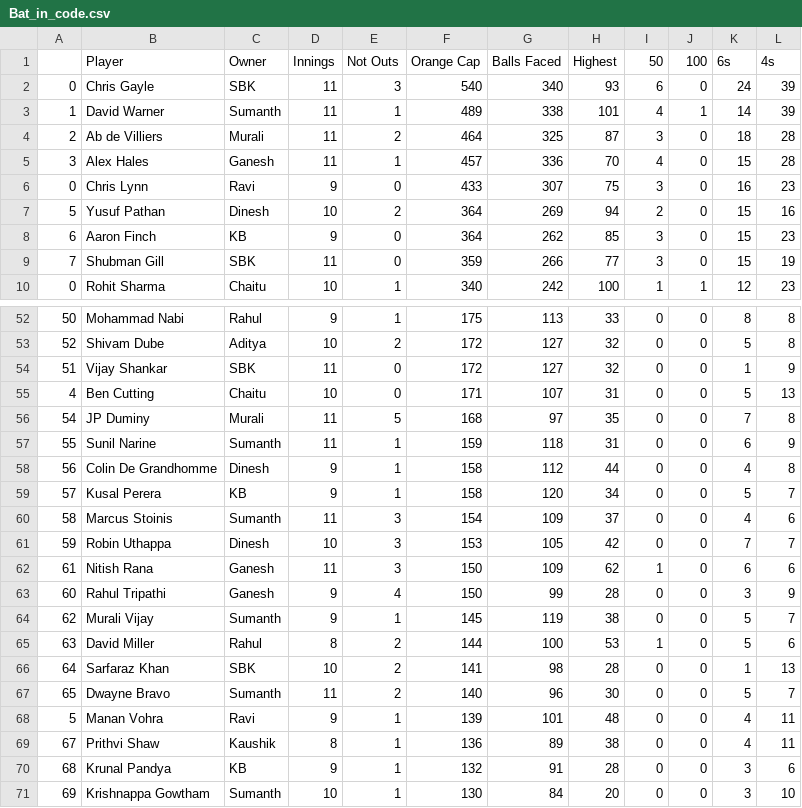
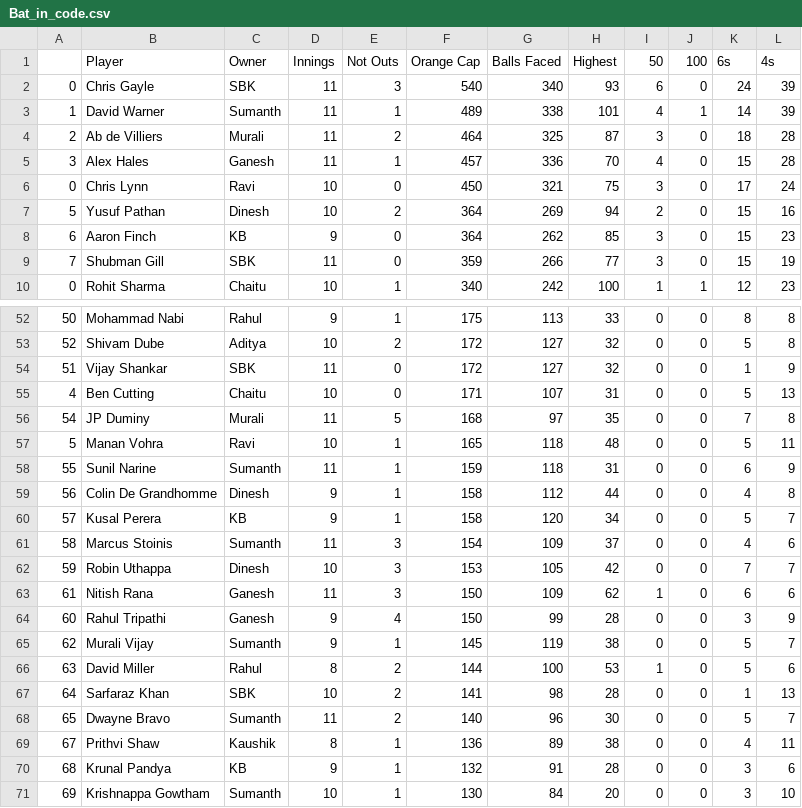
Before and after one commit to gvsairahul/4vs4simulator, a CSV file: Stats/Bat_in_code.csv, drawn as a sheet; only a part is shown, gaps mark what is left out; the diff covers the shown part only.

```diff
--- a/Stats/Bat_in_code.csv
+++ b/Stats/Bat_in_code.csv
@@ -5,3 +5,3 @@
 3,Alex Hales,Ganesh,11,1,457,336,70,4,0,15,28
-0,Chris Lynn,Ravi,9,0,433,307,75,3,0,16,23
+0,Chris Lynn,Ravi,10,0,450,321,75,3,0,17,24
 5,Yusuf Pathan,Dinesh,10,2,364,269,94,2,0,15,16
@@ -56,2 +56,3 @@
 54,JP Duminy,Murali,11,5,168,97,35,0,0,7,8
+5,Manan Vohra,Ravi,10,1,165,118,48,0,0,5,11
 55,Sunil Narine,Sumanth,11,1,159,118,31,0,0,6,9
@@ -67,3 +68,2 @@
 65,Dwayne Bravo,Sumanth,11,2,140,96,30,0,0,5,7
-5,Manan Vohra,Ravi,9,1,139,101,48,0,0,4,11
 67,Prithvi Shaw,Kaushik,8,1,136,89,38,0,0,4,11
```
Also changed, not shown: 6 added rows and 6 removed rows elsewhere in this file, Stats/Bowl_in_code.csv.
